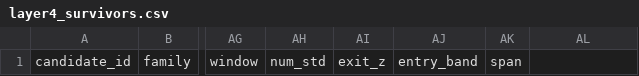
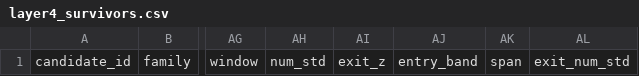
Before and after one commit to Milanpeter-77/Systematic-Trading-Pipeline, a CSV file: results/validation/layer4_survivors.csv, drawn as a sheet; only a part is shown, gaps mark what is left out; the diff names each change by its address in the sheet, - before the commit and + after, or states it on an @@ line.

```diff
--- a/results/validation/layer4_survivors.csv
+++ b/results/validation/layer4_survivors.csv
-AL1: (empty)
+AL1: exit_num_std
```
Also changed, not shown: results/backtests/candidate_metrics.csv, results/validation/layer1_survivors.csv, 12 other files.
